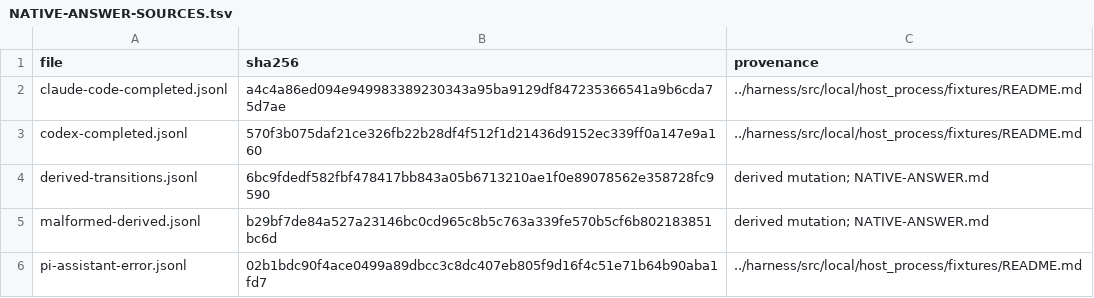
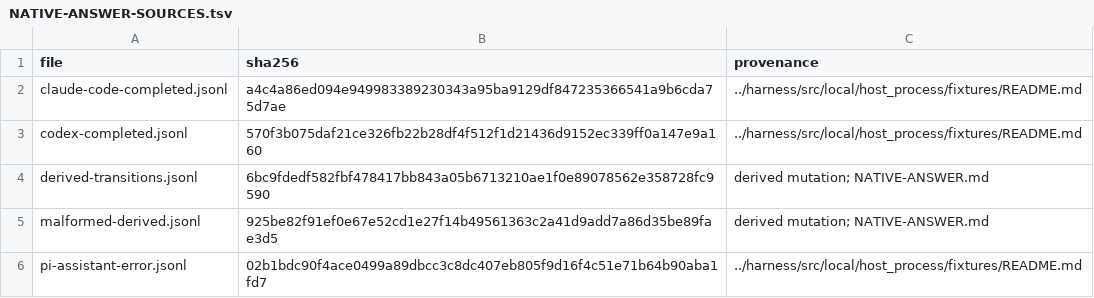
Before and after one commit to acyclic-labs/sdk, a TSV file: rust/crates/harness-fuzz/NATIVE-ANSWER-SOURCES.tsv, drawn as a sheet.

```diff
--- a/rust/crates/harness-fuzz/NATIVE-ANSWER-SOURCES.tsv
+++ b/rust/crates/harness-fuzz/NATIVE-ANSWER-SOURCES.tsv
@@ -4,3 +4,3 @@ codex-completed.jsonl	570f3b075daf21ce326fb22b28df4f512f1d21436d9152ec339ff0a147
 derived-transitions.jsonl	6bc9fdedf582fbf478417bb843a05b6713210ae1f0e89078562e358728fc9590	derived mutation; NATIVE-ANSWER.md
-malformed-derived.jsonl	b29bf7de84a527a23146bc0cd965c8b5c763a339fe570b5cf6b802183851bc6d	derived mutation; NATIVE-ANSWER.md
+malformed-derived.jsonl	925be82f91ef0e67e52cd1e27f14b49561363c2a41d9add7a86d35be89fae3d5	derived mutation; NATIVE-ANSWER.md
 pi-assistant-error.jsonl	02b1bdc90f4ace0499a89dbcc3c8dc407eb805f9d16f4c51e71b64b90aba1fd7	../harness/src/local/host_process/fixtures/README.md
```
Also changed, not shown: 3 other files.
